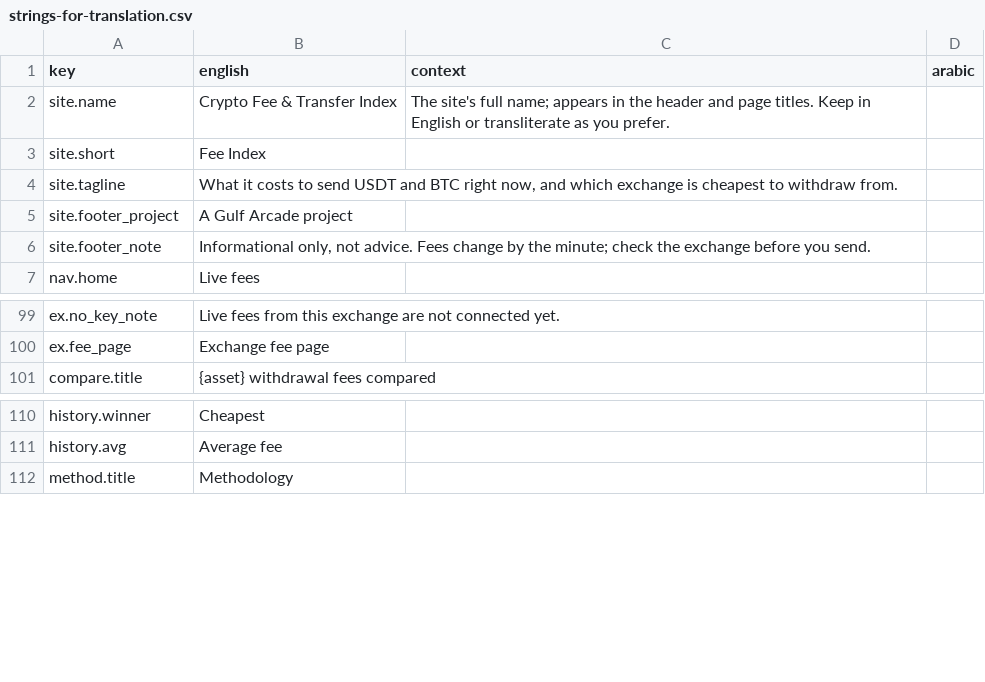
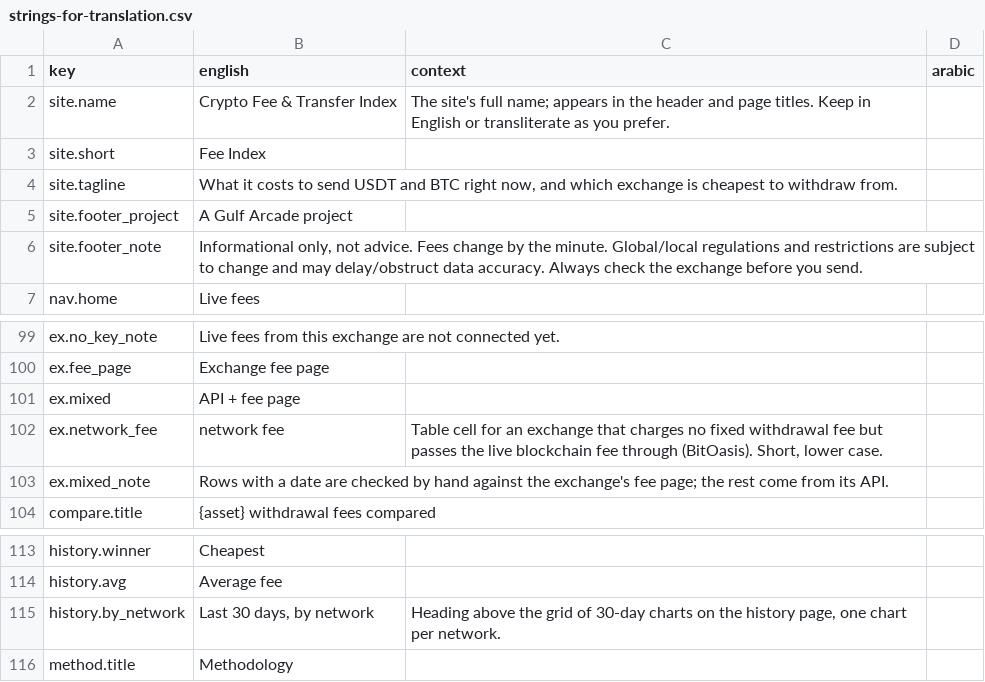
Before and after one commit to maresfield-cmyk/gcrypto, a CSV file: docs/strings-for-translation.csv, drawn as a sheet; only a part is shown, gaps mark what is left out; the diff covers the shown part only.

```diff
--- a/docs/strings-for-translation.csv
+++ b/docs/strings-for-translation.csv
@@ -5,3 +5,3 @@ key,english,context,arabic
 "site.footer_project","A Gulf Arcade project","",""
-"site.footer_note","Informational only, not advice. Fees change by the minute; check the exchange before you send.","",""
+"site.footer_note","Informational only, not advice. Fees change by the minute. Global/local regulations and restrictions are subject to change and may delay/obstruct data accuracy. Always check the exchange before you send.","",""
 "nav.home","Live fees","",""
@@ -100,2 +100,5 @@ key,english,context,arabic
 "ex.fee_page","Exchange fee page","",""
+"ex.mixed","API + fee page","",""
+"ex.network_fee","network fee","Table cell for an exchange that charges no fixed withdrawal fee but passes the live blockchain fee through (BitOasis). Short, lower case.",""
+"ex.mixed_note","Rows with a date are checked by hand against the exchange's fee page; the rest come from its API.","",""
 "compare.title","{asset} withdrawal fees compared","",""
@@ -111,2 +114,3 @@ key,english,context,arabic
 "history.avg","Average fee","",""
+"history.by_network","Last 30 days, by network","Heading above the grid of 30-day charts on the history page, one chart per network.",""
 "method.title","Methodology","",""
```
Also changed, not shown: 29 added rows elsewhere in this file, 4 other files.
